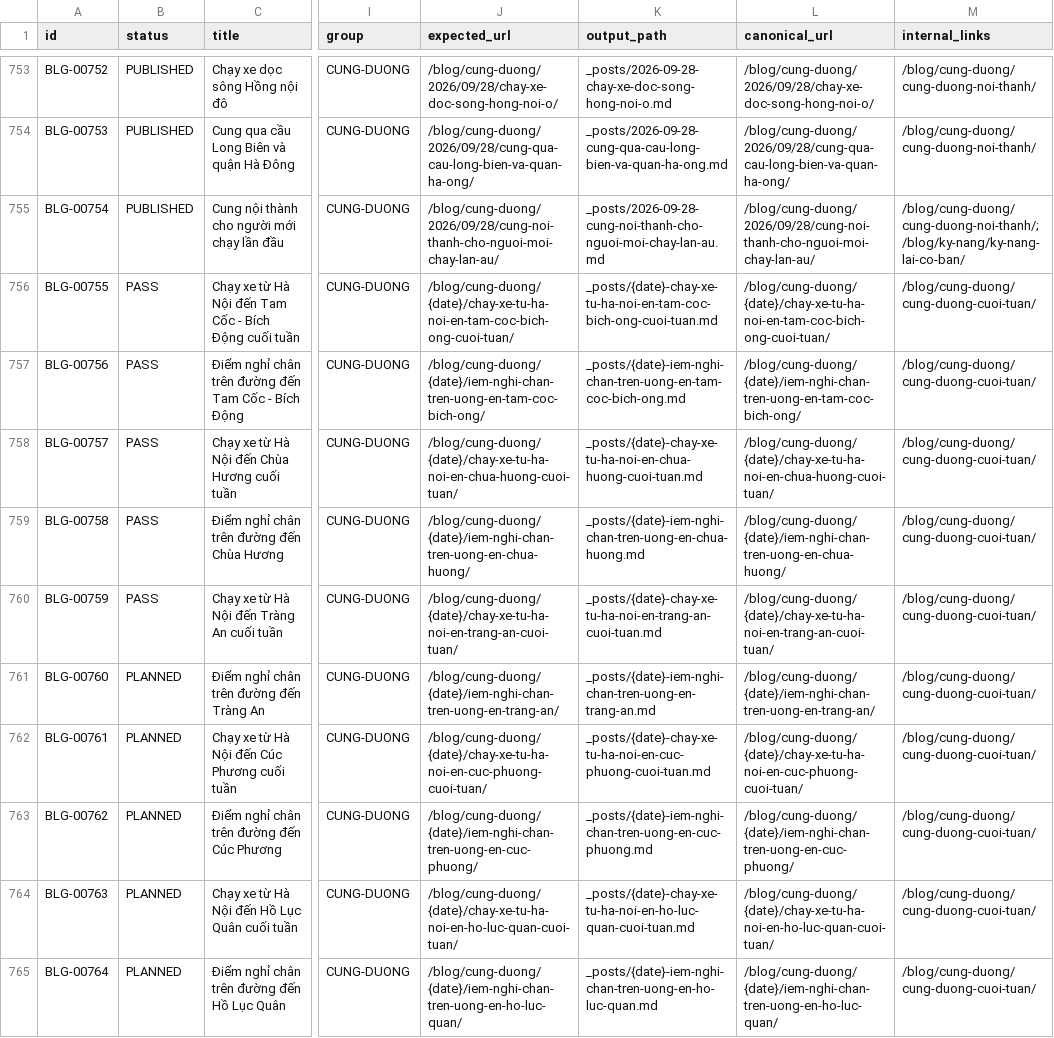
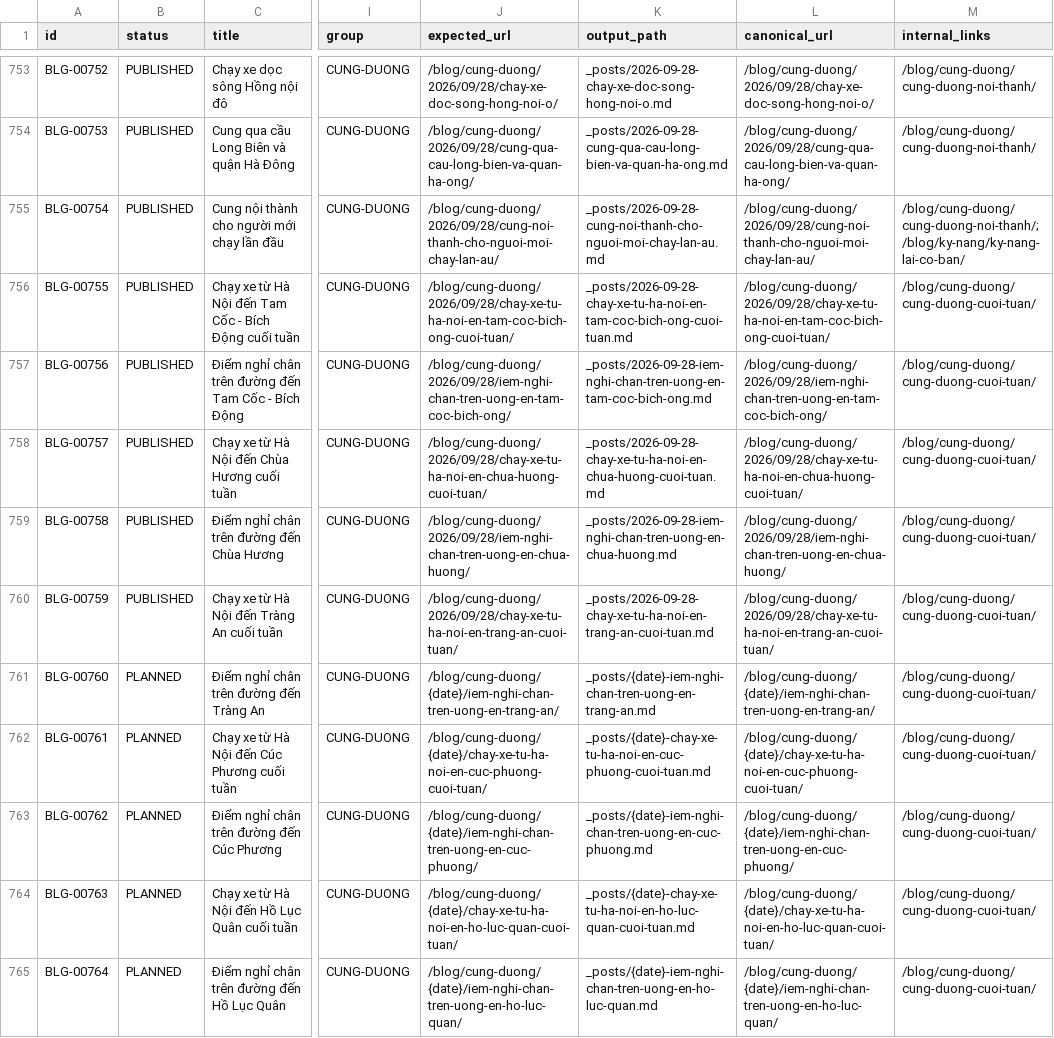
Before and after one commit to thuexemayhanoi/blog, a CSV file: data/content-matrix.csv, drawn as a sheet; only a part is shown, gaps mark what is left out; the diff names each change by its address in the sheet, - before the commit and + after, or states it on an @@ line.

```diff
--- a/data/content-matrix.csv
+++ b/data/content-matrix.csv
-B756:B760 (status): PASS
+B756:B760 (status): PUBLISHED
-J756 (expected_url): /blog/cung-duong/{date}/chay-xe-tu-ha-noi-en-tam-coc-bich-ong-cuoi-tuan/
+J756 (expected_url): /blog/cung-duong/2026/09/28/chay-xe-tu-ha-noi-en-tam-coc-bich-ong-cuoi-tuan/
-K756 (output_path): _posts/{date}-chay-xe-tu-ha-noi-en-tam-coc-bich-ong-cuoi-tuan.md
+K756 (output_path): _posts/2026-09-28-chay-xe-tu-ha-noi-en-tam-coc-bich-ong-cuoi-tuan.md
-L756 (canonical_url): /blog/cung-duong/{date}/chay-xe-tu-ha-noi-en-tam-coc-bich-ong-cuoi-tuan/
+L756 (canonical_url): /blog/cung-duong/2026/09/28/chay-xe-tu-ha-noi-en-tam-coc-bich-ong-cuoi-tuan/
-J757 (expected_url): /blog/cung-duong/{date}/iem-nghi-chan-tren-uong-en-tam-coc-bich-ong/
+J757 (expected_url): /blog/cung-duong/2026/09/28/iem-nghi-chan-tren-uong-en-tam-coc-bich-ong/
-K757 (output_path): _posts/{date}-iem-nghi-chan-tren-uong-en-tam-coc-bich-ong.md
+K757 (output_path): _posts/2026-09-28-iem-nghi-chan-tren-uong-en-tam-coc-bich-ong.md
-L757 (canonical_url): /blog/cung-duong/{date}/iem-nghi-chan-tren-uong-en-tam-coc-bich-ong/
+L757 (canonical_url): /blog/cung-duong/2026/09/28/iem-nghi-chan-tren-uong-en-tam-coc-bich-ong/
-J758 (expected_url): /blog/cung-duong/{date}/chay-xe-tu-ha-noi-en-chua-huong-cuoi-tuan/
+J758 (expected_url): /blog/cung-duong/2026/09/28/chay-xe-tu-ha-noi-en-chua-huong-cuoi-tuan/
-K758 (output_path): _posts/{date}-chay-xe-tu-ha-noi-en-chua-huong-cuoi-tuan.md
+K758 (output_path): _posts/2026-09-28-chay-xe-tu-ha-noi-en-chua-huong-cuoi-tuan.md
-L758 (canonical_url): /blog/cung-duong/{date}/chay-xe-tu-ha-noi-en-chua-huong-cuoi-tuan/
+L758 (canonical_url): /blog/cung-duong/2026/09/28/chay-xe-tu-ha-noi-en-chua-huong-cuoi-tuan/
-J759 (expected_url): /blog/cung-duong/{date}/iem-nghi-chan-tren-uong-en-chua-huong/
+J759 (expected_url): /blog/cung-duong/2026/09/28/iem-nghi-chan-tren-uong-en-chua-huong/
-K759 (output_path): _posts/{date}-iem-nghi-chan-tren-uong-en-chua-huong.md
+K759 (output_path): _posts/2026-09-28-iem-nghi-chan-tren-uong-en-chua-huong.md
-L759 (canonical_url): /blog/cung-duong/{date}/iem-nghi-chan-tren-uong-en-chua-huong/
+L759 (canonical_url): /blog/cung-duong/2026/09/28/iem-nghi-chan-tren-uong-en-chua-huong/
-J760 (expected_url): /blog/cung-duong/{date}/chay-xe-tu-ha-noi-en-trang-an-cuoi-tuan/
+J760 (expected_url): /blog/cung-duong/2026/09/28/chay-xe-tu-ha-noi-en-trang-an-cuoi-tuan/
-K760 (output_path): _posts/{date}-chay-xe-tu-ha-noi-en-trang-an-cuoi-tuan.md
+K760 (output_path): _posts/2026-09-28-chay-xe-tu-ha-noi-en-trang-an-cuoi-tuan.md
-L760 (canonical_url): /blog/cung-duong/{date}/chay-xe-tu-ha-noi-en-trang-an-cuoi-tuan/
+L760 (canonical_url): /blog/cung-duong/2026/09/28/chay-xe-tu-ha-noi-en-trang-an-cuoi-tuan/
```
Also changed, not shown: 17 other files.
